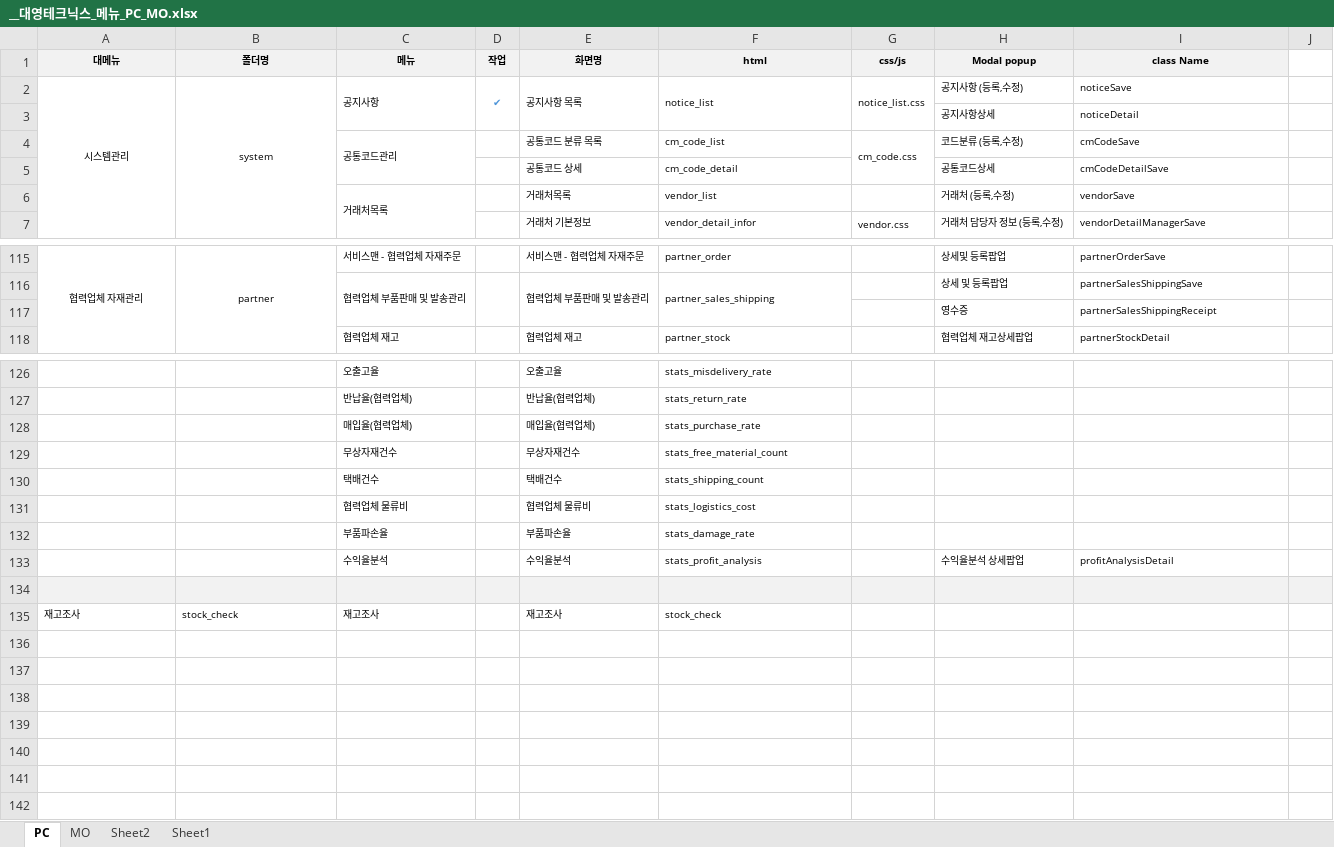
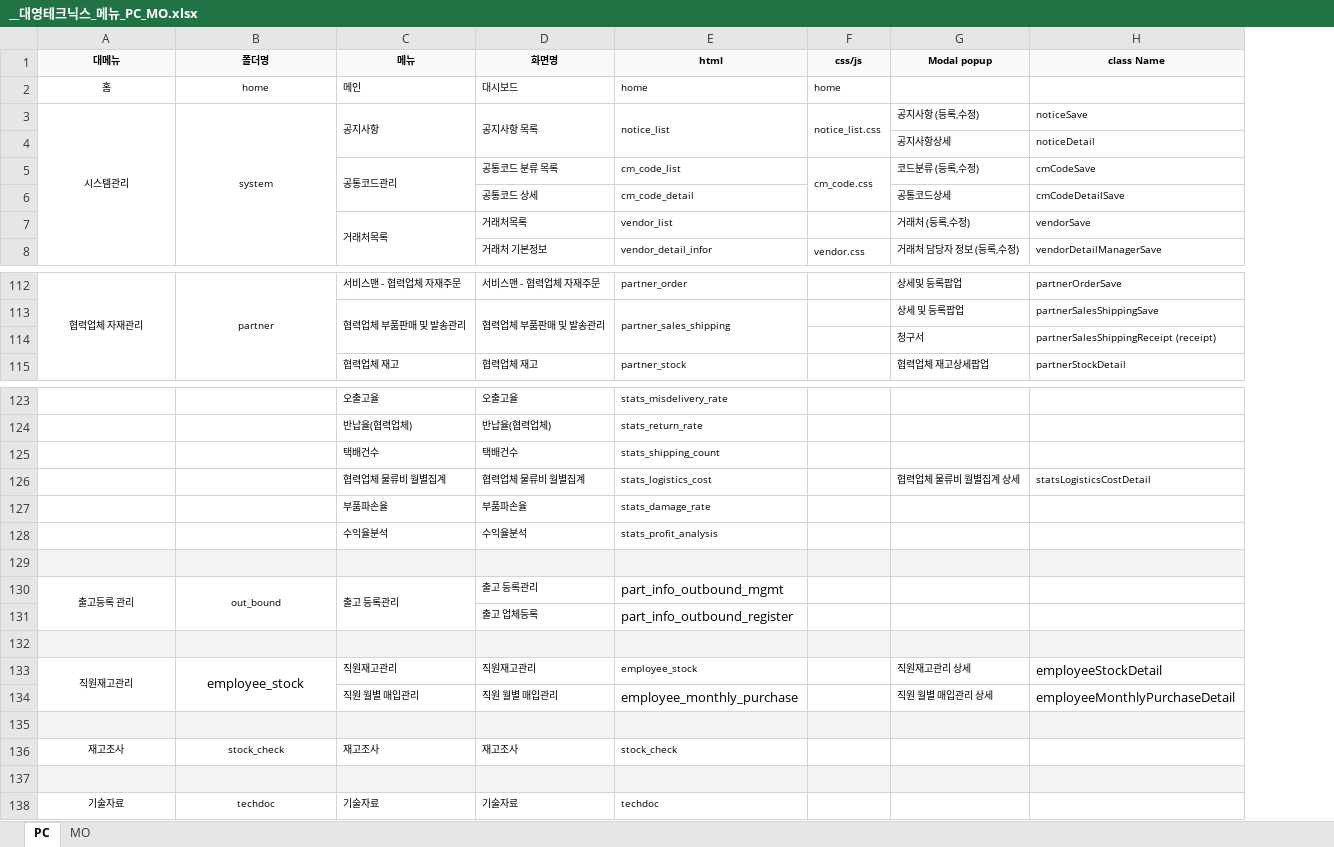
Before and after one commit to OHCHUKBOK/lassele_pc, an Excel workbook: __대영테크닉스_메뉴_PC_MO.xlsx, sheet PC, drawn as a sheet; only a part is shown, gaps mark what is left out; values as stored, in another font and other column widths than the file's, no borders; removed rows and columns are numbered as before the commit, all else as after; the diff covers the shown part only; the diff names each change by its address in the sheet, - before the commit and + after, or states it on an @@ line.

```diff
--- a/__대영테크닉스_메뉴_PC_MO.xlsx (sheet PC)
+++ b/__대영테크닉스_메뉴_PC_MO.xlsx (sheet PC)
-sheet tab: Sheet2
-sheet tab: Sheet1
-column D (작업), row 2: ✔
-column J, empty
+row 2: 홈 | home | 메인 | 대시보드 | home | home
-row 117:  |  |  |  |  |  |  | 영수증 | partnerSalesShippingReceipt
+row 114:  |  |  |  |  |  | 청구서 | partnerSalesShippingReceipt (receipt)
-row 128:  |  | 매입율(협력업체) |  | 매입율(협력업체) | stats_purchase_rate
-row 129:  |  | 무상자재건수 |  | 무상자재건수 | stats_free_material_count
-row 131:  |  | 협력업체 물류비 |  | 협력업체 물류비 | stats_logistics_cost
+row 126:  |  | 협력업체 물류비 월별집계 | 협력업체 물류비 월별집계 | stats_logistics_cost |  | 협력업체 물류비 월별집계 상세 | statsLogisticsCostDetail
-G128 (Modal popup): 수익율분석 상세팝업
+G128 (Modal popup): (empty)
-H128 (class Name): profitAnalysisDetail
+H128 (class Name): (empty)
+row 129: (empty)
+row 130: 출고등록 관리 | out_bound | 출고 등록관리 | 출고 등록관리 | part_info_outbound_mgmt
+row 131:  |  |  | 출고 업체등록 | part_info_outbound_register
+row 132: (empty)
+row 133: 직원재고관리 | employee_stock | 직원재고관리 | 직원재고관리 | employee_stock |  | 직원재고관리 상세 | employeeStockDetail
+row 134:  |  | 직원 월별 매입관리 | 직원 월별 매입관리 | employee_monthly_purchase |  | 직원 월별 매입관리 상세 | employeeMonthlyPurchaseDetail
-A136:B136 alignment: left
+A136:B136 alignment: center
+row 137: (empty)
+row 138: 기술자료 | techdoc | 기술자료 | 기술자료 | techdoc
```
Also changed, not shown: 4 removed rows, 8 edited cells and cell formats elsewhere in this sheet, sheet MO, 3 other files.
